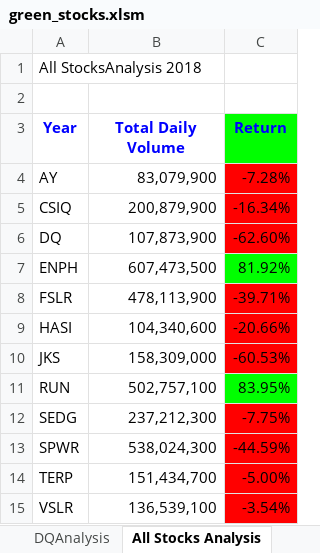
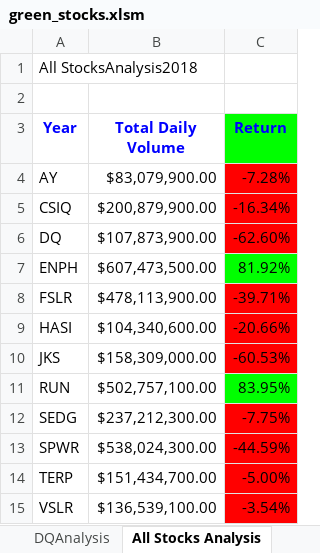
Before and after one commit to ashwinihegde28/stockAnalysisVBAproject, an Excel workbook: green_stocks.xlsm, sheet All Stocks Analysis, drawn as a sheet; values as stored, in another font and other column widths than the file's, no borders; charts and pictures not drawn; the diff names each change by its address in the sheet, - before the commit and + after, or states it on an @@ line.

Commit message:
green_stocks.xlsm
Added year code

```diff
--- a/green_stocks.xlsm (sheet All Stocks Analysis)
+++ b/green_stocks.xlsm (sheet All Stocks Analysis)
-A1 (Year): All StocksAnalysis 2018
+A1 (Year): All StocksAnalysis2018
-B4 (Total Daily Volume): 83,079,900
+B4 (Total Daily Volume): $83,079,900.00
-B5 (Total Daily Volume): 200,879,900
+B5 (Total Daily Volume): $200,879,900.00
-B6 (Total Daily Volume): 107,873,900
+B6 (Total Daily Volume): $107,873,900.00
-B7 (Total Daily Volume): 607,473,500
+B7 (Total Daily Volume): $607,473,500.00
-B8 (Total Daily Volume): 478,113,900
+B8 (Total Daily Volume): $478,113,900.00
-B9 (Total Daily Volume): 104,340,600
+B9 (Total Daily Volume): $104,340,600.00
-B10 (Total Daily Volume): 158,309,000
+B10 (Total Daily Volume): $158,309,000.00
-B11 (Total Daily Volume): 502,757,100
+B11 (Total Daily Volume): $502,757,100.00
-B12 (Total Daily Volume): 237,212,300
+B12 (Total Daily Volume): $237,212,300.00
-B13 (Total Daily Volume): 538,024,300
+B13 (Total Daily Volume): $538,024,300.00
-B14 (Total Daily Volume): 151,434,700
+B14 (Total Daily Volume): $151,434,700.00
-B15 (Total Daily Volume): 136,539,100
+B15 (Total Daily Volume): $136,539,100.00
```
Also changed, not shown: charts or pictures.
